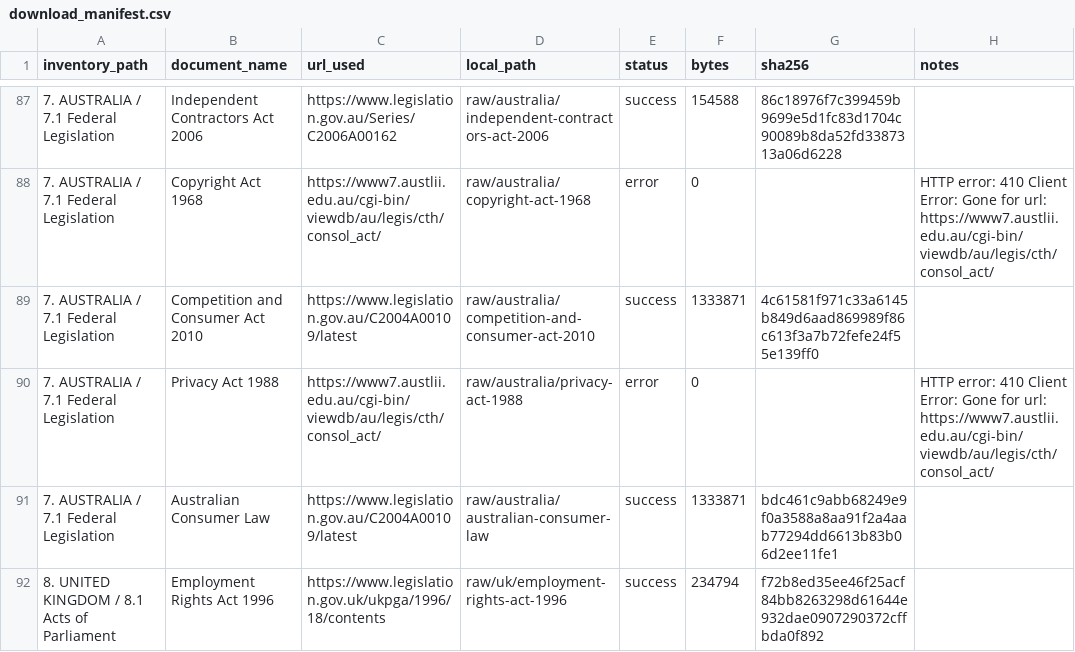
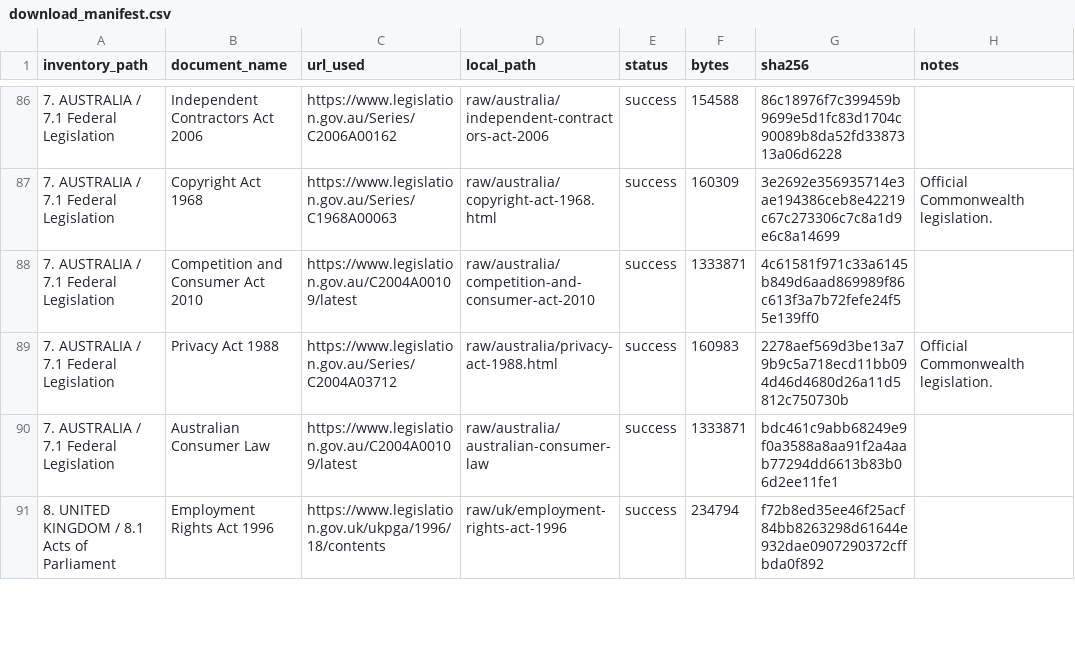
Before and after one commit to dannystocker/if-legal-corpus, a CSV file: manifests/download_manifest.csv, drawn as a sheet; only a part is shown, gaps mark what is left out; addresses are those after the commit; the diff covers the shown part only; the diff names each change by its address in the sheet, - before the commit and + after, or states it on an @@ line.

```diff
--- a/manifests/download_manifest.csv
+++ b/manifests/download_manifest.csv
-C87 (url_used): https://www7.austlii.edu.au/cgi-bin/viewdb/au/legis/cth/consol_act/
+C87 (url_used): https://www.legislation.gov.au/Series/C1968A00063
-D87 (local_path): raw/australia/copyright-act-1968
+D87 (local_path): raw/australia/copyright-act-1968.html
-E87 (status): error
+E87 (status): success
-F87 (bytes): 0
+F87 (bytes): 160309
-G87 (sha256): (empty)
+G87 (sha256): 3e2692e356935714e3ae194386ceb8e42219c67c273306c7c8a1d9e6c8a14699
-H87 (notes): HTTP error: 410 Client Error: Gone for url: https://www7.austlii.edu.au/cgi-bin/viewdb/au/legis/cth/consol_act/
+H87 (notes): Official Commonwealth legislation.
-C89 (url_used): https://www7.austlii.edu.au/cgi-bin/viewdb/au/legis/cth/consol_act/
+C89 (url_used): https://www.legislation.gov.au/Series/C2004A03712
-D89 (local_path): raw/australia/privacy-act-1988
+D89 (local_path): raw/australia/privacy-act-1988.html
-E89 (status): error
+E89 (status): success
-F89 (bytes): 0
+F89 (bytes): 160983
-G89 (sha256): (empty)
+G89 (sha256): 2278aef569d3be13a79b9c5a718ecd11bb094d46d4680d26a11d5812c750730b
-H89 (notes): HTTP error: 410 Client Error: Gone for url: https://www7.austlii.edu.au/cgi-bin/viewdb/au/legis/cth/consol_act/
+H89 (notes): Official Commonwealth legislation.
```
Also changed, not shown: 1 removed row and 30 edited cells elsewhere in this file, logs/download_log.csv, 14 other files.
